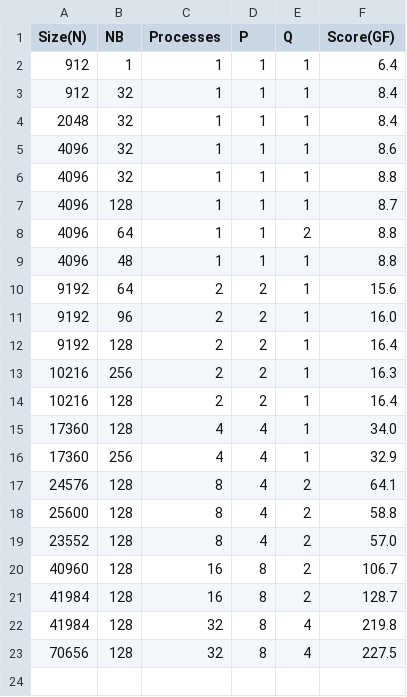
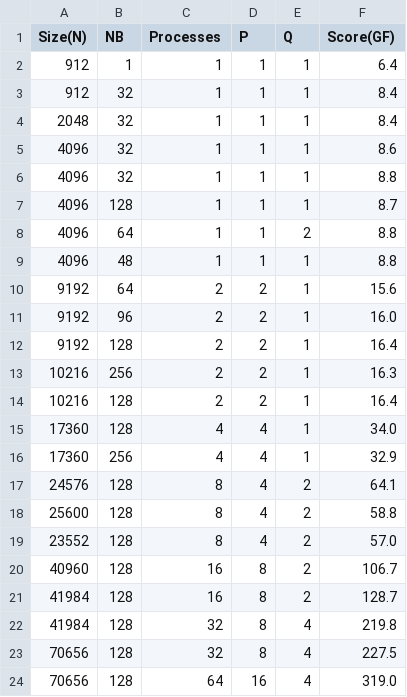
Before and after one commit to ZachMarcus/SC17, a CSV file: HPL/mkl-scaling.csv, drawn as a sheet; the diff names each change by its address in the sheet, - before the commit and + after, or states it on an @@ line.

Commit message:
Removed multithreading env for blis, added more performance data

```diff
--- a/HPL/mkl-scaling.csv
+++ b/HPL/mkl-scaling.csv
+row 24: 70656 | 128 | 64 | 16 | 4 | 319.0
```
Also changed, not shown: 2 other files.
